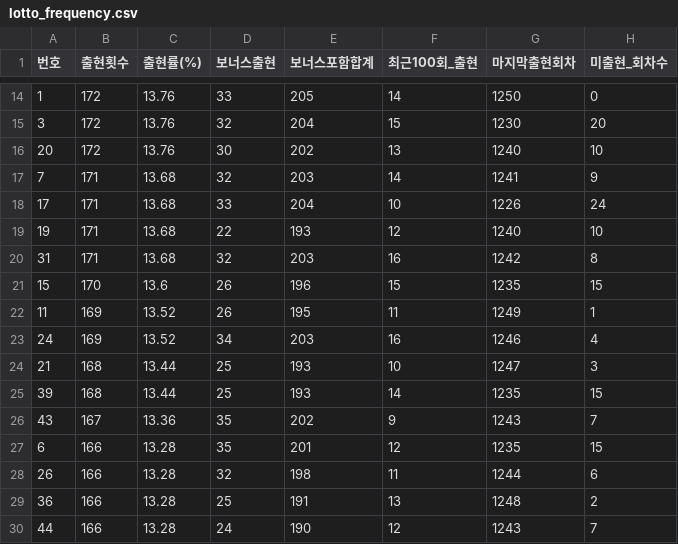
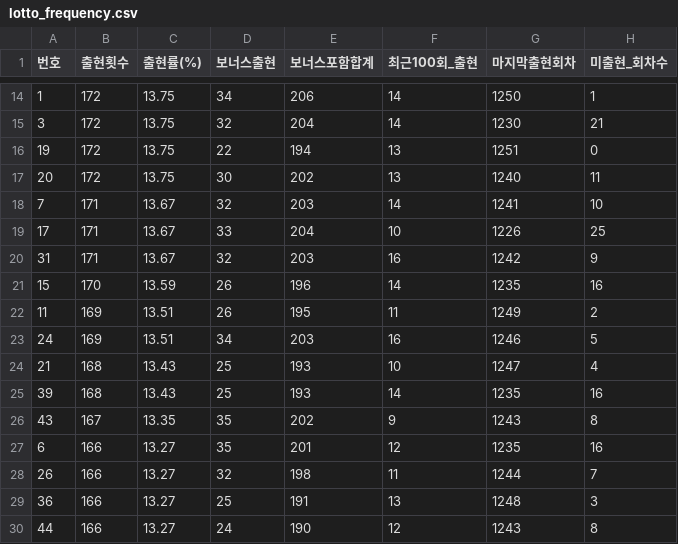
Before and after one commit to yeoyunu3-cloud/LOTTO, a CSV file: lotto_frequency.csv, drawn as a sheet; only a part is shown, gaps mark what is left out; the diff covers the shown part only.

```diff
--- a/lotto_frequency.csv
+++ b/lotto_frequency.csv
@@ -14,17 +14,17 @@
-1,172,13.76,33,205,14,1250,0
-3,172,13.76,32,204,15,1230,20
-20,172,13.76,30,202,13,1240,10
-7,171,13.68,32,203,14,1241,9
-17,171,13.68,33,204,10,1226,24
-19,171,13.68,22,193,12,1240,10
-31,171,13.68,32,203,16,1242,8
-15,170,13.6,26,196,15,1235,15
-11,169,13.52,26,195,11,1249,1
-24,169,13.52,34,203,16,1246,4
-21,168,13.44,25,193,10,1247,3
-39,168,13.44,25,193,14,1235,15
-43,167,13.36,35,202,9,1243,7
-6,166,13.28,35,201,12,1235,15
-26,166,13.28,32,198,11,1244,6
-36,166,13.28,25,191,13,1248,2
-44,166,13.28,24,190,12,1243,7
+1,172,13.75,34,206,14,1250,1
+3,172,13.75,32,204,14,1230,21
+19,172,13.75,22,194,13,1251,0
+20,172,13.75,30,202,13,1240,11
+7,171,13.67,32,203,14,1241,10
+17,171,13.67,33,204,10,1226,25
+31,171,13.67,32,203,16,1242,9
+15,170,13.59,26,196,14,1235,16
+11,169,13.51,26,195,11,1249,2
+24,169,13.51,34,203,16,1246,5
+21,168,13.43,25,193,10,1247,4
+39,168,13.43,25,193,14,1235,16
+43,167,13.35,35,202,9,1243,8
+6,166,13.27,35,201,12,1235,16
+26,166,13.27,32,198,11,1244,7
+36,166,13.27,25,191,13,1248,3
+44,166,13.27,24,190,12,1243,8
```
Also changed, not shown: 2 added rows, 2 removed rows and 65 edited cells elsewhere in this file, lotto_all.csv.
